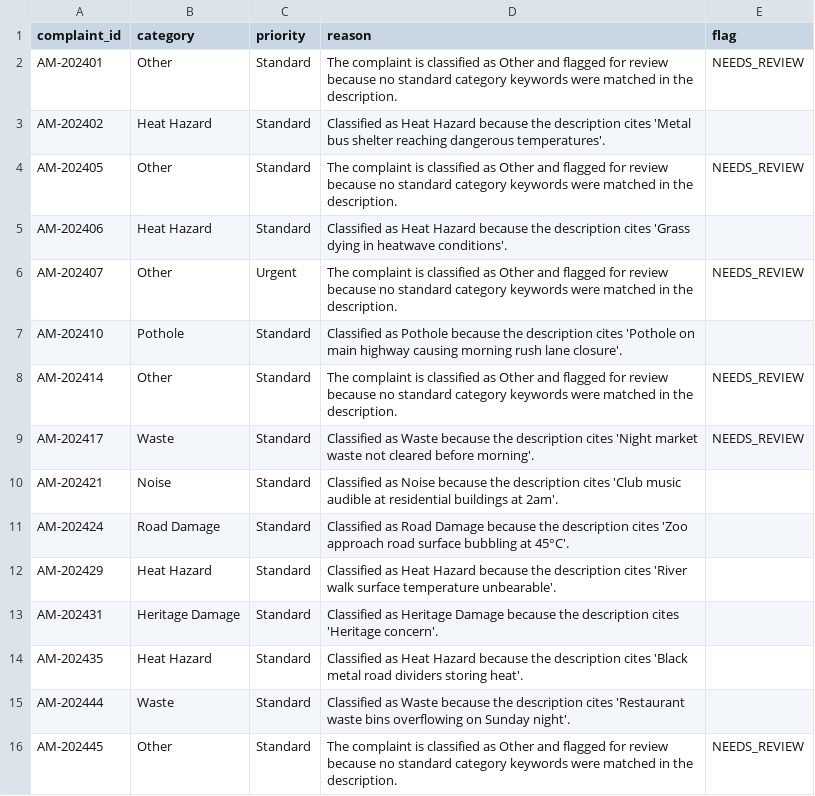
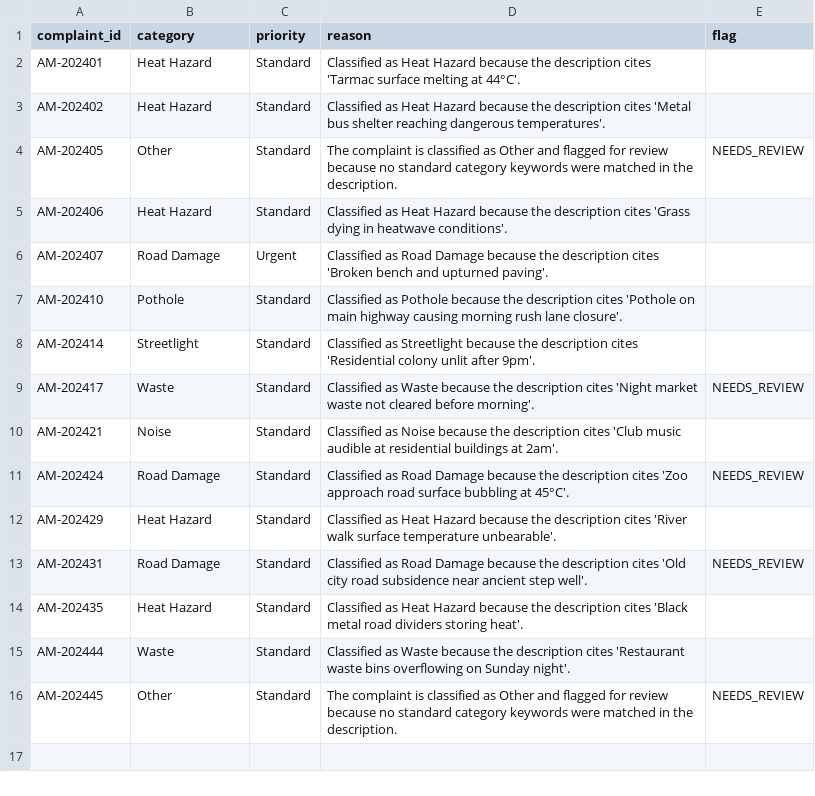
Before and after one commit to atharv234543/prompt-to-production, a CSV file: uc-0a/results_ahmedabad.csv, drawn as a sheet.

```diff
--- a/uc-0a/results_ahmedabad.csv
+++ b/uc-0a/results_ahmedabad.csv
@@ -1,3 +1,3 @@
 complaint_id,category,priority,reason,flag
-AM-202401,Other,Standard,The complaint is classified as Other and flagged for review because no standard category keywords were matched in the description.,NEEDS_REVIEW
+AM-202401,Heat Hazard,Standard,Classified as Heat Hazard because the description cites 'Tarmac surface melting at 44°C'.,
 AM-202402,Heat Hazard,Standard,Classified as Heat Hazard because the description cites 'Metal bus shelter reaching dangerous temperatures'.,
@@ -5,10 +5,10 @@ AM-202405,Other,Standard,The complaint is classified as Other and flagged for re
 AM-202406,Heat Hazard,Standard,Classified as Heat Hazard because the description cites 'Grass dying in heatwave conditions'.,
-AM-202407,Other,Urgent,The complaint is classified as Other and flagged for review because no standard category keywords were matched in the description.,NEEDS_REVIEW
+AM-202407,Road Damage,Urgent,Classified as Road Damage because the description cites 'Broken bench and upturned paving'.,
 AM-202410,Pothole,Standard,Classified as Pothole because the description cites 'Pothole on main highway causing morning rush lane closure'.,
-AM-202414,Other,Standard,The complaint is classified as Other and flagged for review because no standard category keywords were matched in the description.,NEEDS_REVIEW
+AM-202414,Streetlight,Standard,Classified as Streetlight because the description cites 'Residential colony unlit after 9pm'.,
 AM-202417,Waste,Standard,Classified as Waste because the description cites 'Night market waste not cleared before morning'.,NEEDS_REVIEW
 AM-202421,Noise,Standard,Classified as Noise because the description cites 'Club music audible at residential buildings at 2am'.,
-AM-202424,Road Damage,Standard,Classified as Road Damage because the description cites 'Zoo approach road surface bubbling at 45°C'.,
+AM-202424,Road Damage,Standard,Classified as Road Damage because the description cites 'Zoo approach road surface bubbling at 45°C'.,NEEDS_REVIEW
 AM-202429,Heat Hazard,Standard,Classified as Heat Hazard because the description cites 'River walk surface temperature unbearable'.,
-AM-202431,Heritage Damage,Standard,Classified as Heritage Damage because the description cites 'Heritage concern'.,
+AM-202431,Road Damage,Standard,Classified as Road Damage because the description cites 'Old city road subsidence near ancient step well'.,NEEDS_REVIEW
 AM-202435,Heat Hazard,Standard,Classified as Heat Hazard because the description cites 'Black metal road dividers storing heat'.,
```
Also changed, not shown: uc-0a/results_hyderabad.csv, uc-0a/results_kolkata.csv, 1 other file.
